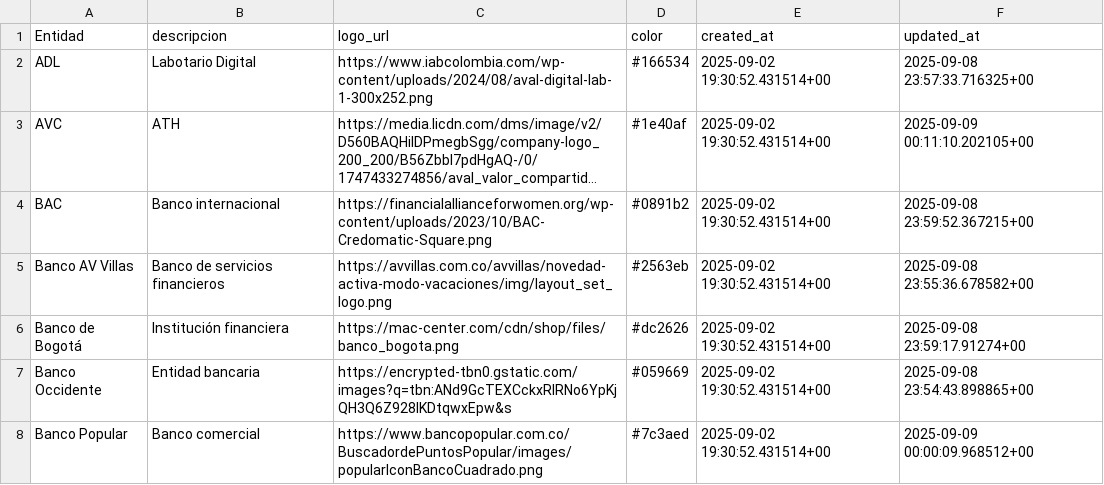
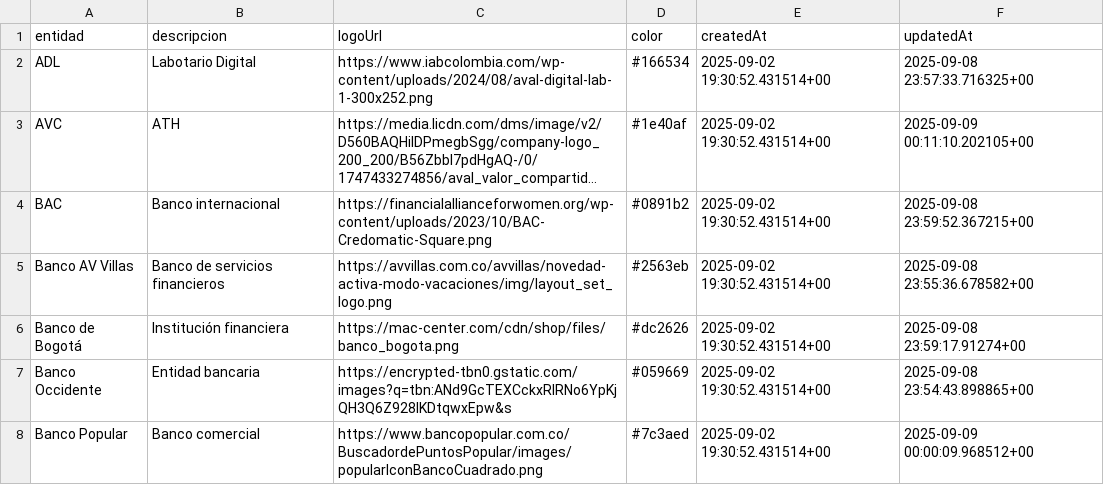
Before and after one commit to marestrepohi/aa-firebase, a CSV file: public/entidades.csv, drawn as a sheet; only a part is shown; long unchanged cells end in ….

```diff
--- a/public/entidades.csv
+++ b/public/entidades.csv
@@ -1,2 +1,2 @@
-Entidad,descripcion,logo_url,color,created_at,updated_at
+entidad,descripcion,logoUrl,color,createdAt,updatedAt
 ADL,Labotario Digital,https://www.iabcolombia.com/wp-content/uploads/2024/08/aval-digital-lab-1-300x252.png,#166534,2025-09-02 19:30:52.431514+00,2025-09-08 23:57:33.716325+00
```
Also changed, not shown: public/casos.csv, 5 other files.
